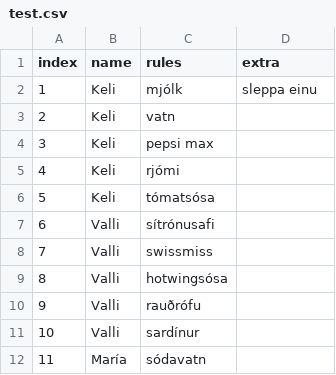
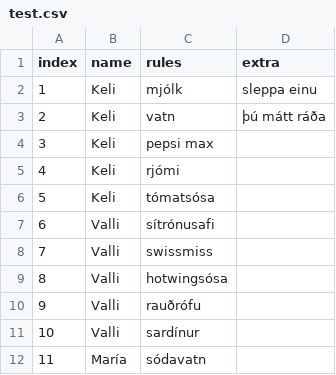
Before and after one commit to jakobant/JSValli, a CSV file: test.csv, drawn as a sheet.

Commit message:
Update test.csv

```diff
--- a/test.csv
+++ b/test.csv
@@ -2,3 +2,3 @@ index,name,rules,extra
 1,Keli,mjólk,sleppa einu
-2,Keli,vatn,
+2,Keli,vatn,þú mátt ráða
 3,Keli,pepsi max,
```
